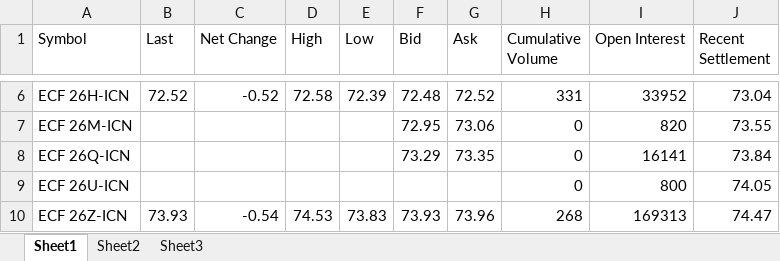
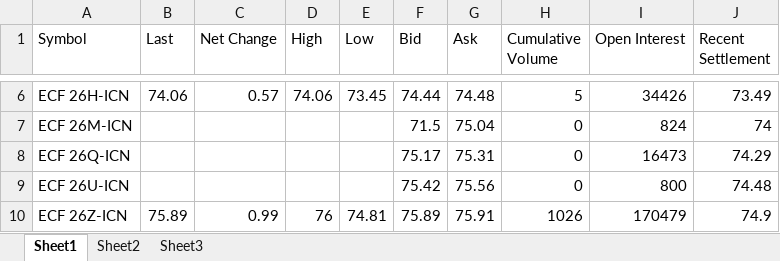
Before and after one commit to charlesgre/EUA-2-dashboard, an Excel workbook: EUA OI & forward.xlsx, sheet Sheet1, drawn as a sheet; only a part is shown, gaps mark what is left out; values as stored, in another font and other column widths than the file's, no borders; the diff covers the shown part only; the diff names each change by its address in the sheet, - before the commit and + after, or states it on an @@ line.

```diff
--- a/EUA OI & forward.xlsx (sheet Sheet1)
+++ b/EUA OI & forward.xlsx (sheet Sheet1)
-B6 (Last): 72.52
+B6 (Last): 74.06
-C6 (Net Change): -0.52
+C6 (Net Change): 0.57
-D6 (High): 72.58
+D6 (High): 74.06
-E6 (Low): 72.39
+E6 (Low): 73.45
-F6 (Bid): 72.48
+F6 (Bid): 74.44
-G6 (Ask): 72.52
+G6 (Ask): 74.48
-H6 (Cumulative Volume): 331
+H6 (Cumulative Volume): 5
-I6 (Open Interest): 33952
+I6 (Open Interest): 34426
-J6 (Recent Settlement): 73.04
+J6 (Recent Settlement): 73.49
-F7 (Bid): 72.95
+F7 (Bid): 71.5
-G7 (Ask): 73.06
+G7 (Ask): 75.04
-I7 (Open Interest): 820
+I7 (Open Interest): 824
-J7 (Recent Settlement): 73.55
+J7 (Recent Settlement): 74
-F8 (Bid): 73.29
+F8 (Bid): 75.17
-G8 (Ask): 73.35
+G8 (Ask): 75.31
-I8 (Open Interest): 16141
+I8 (Open Interest): 16473
-J8 (Recent Settlement): 73.84
+J8 (Recent Settlement): 74.29
-F9 (Bid): (empty)
+F9 (Bid): 75.42
-G9 (Ask): (empty)
+G9 (Ask): 75.56
-J9 (Recent Settlement): 74.05
+J9 (Recent Settlement): 74.48
-B10 (Last): 73.93
+B10 (Last): 75.89
-C10 (Net Change): -0.54
+C10 (Net Change): 0.99
-D10 (High): 74.53
+D10 (High): 76
-E10 (Low): 73.83
+E10 (Low): 74.81
-F10 (Bid): 73.93
+F10 (Bid): 75.89
-G10 (Ask): 73.96
+G10 (Ask): 75.91
-H10 (Cumulative Volume): 268
+H10 (Cumulative Volume): 1026
-I10 (Open Interest): 169313
+I10 (Open Interest): 170479
-J10 (Recent Settlement): 74.47
+J10 (Recent Settlement): 74.9
```
Also changed, not shown: 100 edited cells elsewhere in this sheet, sheet Sheet2, sheet Sheet3, Gas storages.xlsx, HDD EUA.xlsx.
